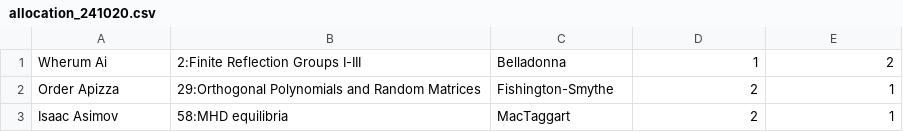
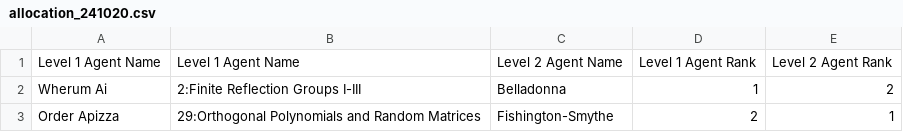
Before and after one commit to paulslevin/alloa, a CSV file: output/allocation_241020.csv, drawn as a sheet; only a part is shown; the shorter side is filled out with more unchanged rows.

```diff
--- a/output/allocation_241020.csv
+++ b/output/allocation_241020.csv
@@ -1 +1,2 @@
+Level 1 Agent Name,Level 1 Agent Name,Level 2 Agent Name,Level 1 Agent Rank,Level 2 Agent Rank
 Wherum Ai,2:Finite Reflection Groups I-III,Belladonna,1,2
```
Also changed, not shown: input/projects.csv, 1 other file.
